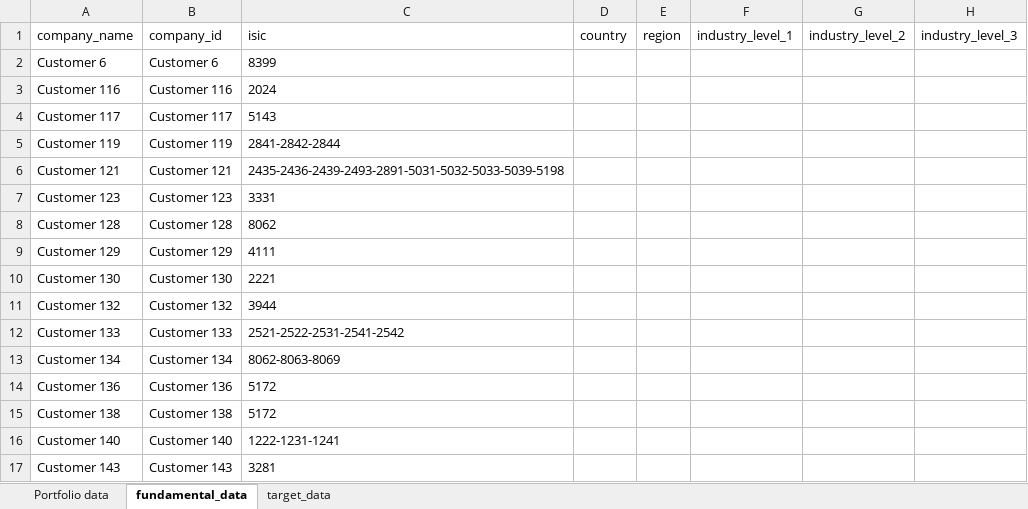
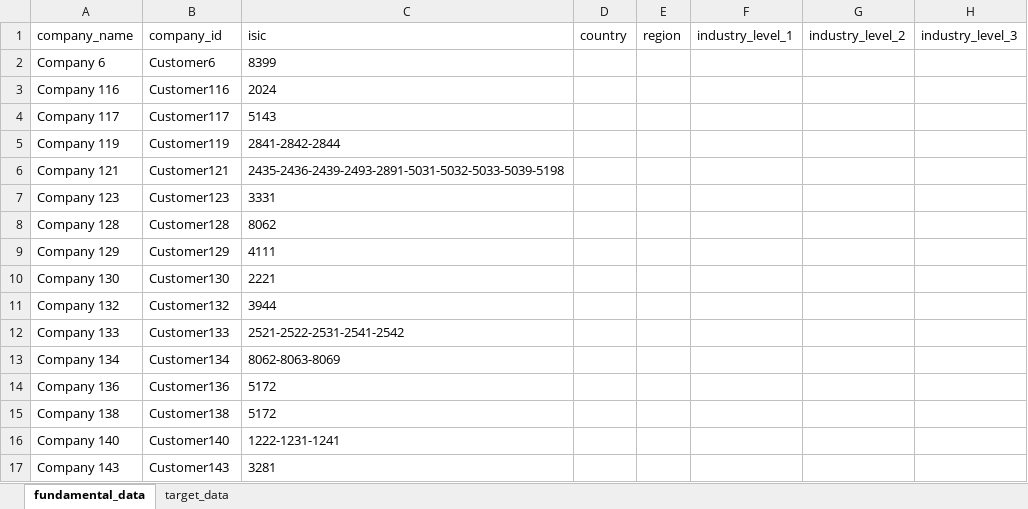
Before and after one commit to handeo/SBTi-finance-tool, an Excel workbook: data/DataProviderTemplate.xlsx, sheet fundamental_data, drawn as a sheet; only a part is shown; values as stored, in another font and other column widths than the file's, no borders; table styles not drawn; the diff covers the shown part only; the diff names each change by its address in the sheet, - before the commit and + after, or states it on an @@ line.

```diff
--- a/data/DataProviderTemplate.xlsx (sheet fundamental_data)
+++ b/data/DataProviderTemplate.xlsx (sheet fundamental_data)
-sheet tab: Portfolio data
-A2 (company_name): Customer 6
+A2 (company_name): Company 6
-B2 (company_id): Customer 6
+B2 (company_id): Customer6
-A3 (company_name): Customer 116
+A3 (company_name): Company 116
-B3 (company_id): Customer 116
+B3 (company_id): Customer116
-A4 (company_name): Customer 117
+A4 (company_name): Company 117
-B4 (company_id): Customer 117
+B4 (company_id): Customer117
-A5 (company_name): Customer 119
+A5 (company_name): Company 119
-B5 (company_id): Customer 119
+B5 (company_id): Customer119
-A6 (company_name): Customer 121
+A6 (company_name): Company 121
-B6 (company_id): Customer 121
+B6 (company_id): Customer121
-A7 (company_name): Customer 123
+A7 (company_name): Company 123
-B7 (company_id): Customer 123
+B7 (company_id): Customer123
-A8 (company_name): Customer 128
+A8 (company_name): Company 128
-B8 (company_id): Customer 128
+B8 (company_id): Customer128
-A9 (company_name): Customer 129
+A9 (company_name): Company 129
-B9 (company_id): Customer 129
+B9 (company_id): Customer129
-A10 (company_name): Customer 130
+A10 (company_name): Company 130
-B10 (company_id): Customer 130
+B10 (company_id): Customer130
-A11 (company_name): Customer 132
+A11 (company_name): Company 132
-B11 (company_id): Customer 132
+B11 (company_id): Customer132
-A12 (company_name): Customer 133
+A12 (company_name): Company 133
-B12 (company_id): Customer 133
+B12 (company_id): Customer133
-A13 (company_name): Customer 134
+A13 (company_name): Company 134
-B13 (company_id): Customer 134
+B13 (company_id): Customer134
-A14 (company_name): Customer 136
+A14 (company_name): Company 136
-B14 (company_id): Customer 136
+B14 (company_id): Customer136
-A15 (company_name): Customer 138
+A15 (company_name): Company 138
-B15 (company_id): Customer 138
+B15 (company_id): Customer138
-A16 (company_name): Customer 140
+A16 (company_name): Company 140
-B16 (company_id): Customer 140
+B16 (company_id): Customer140
-A17 (company_name): Customer 143
+A17 (company_name): Company 143
-B17 (company_id): Customer 143
+B17 (company_id): Customer143
```
Also changed, not shown: 20 edited cells elsewhere in this sheet, sheet target_data.
